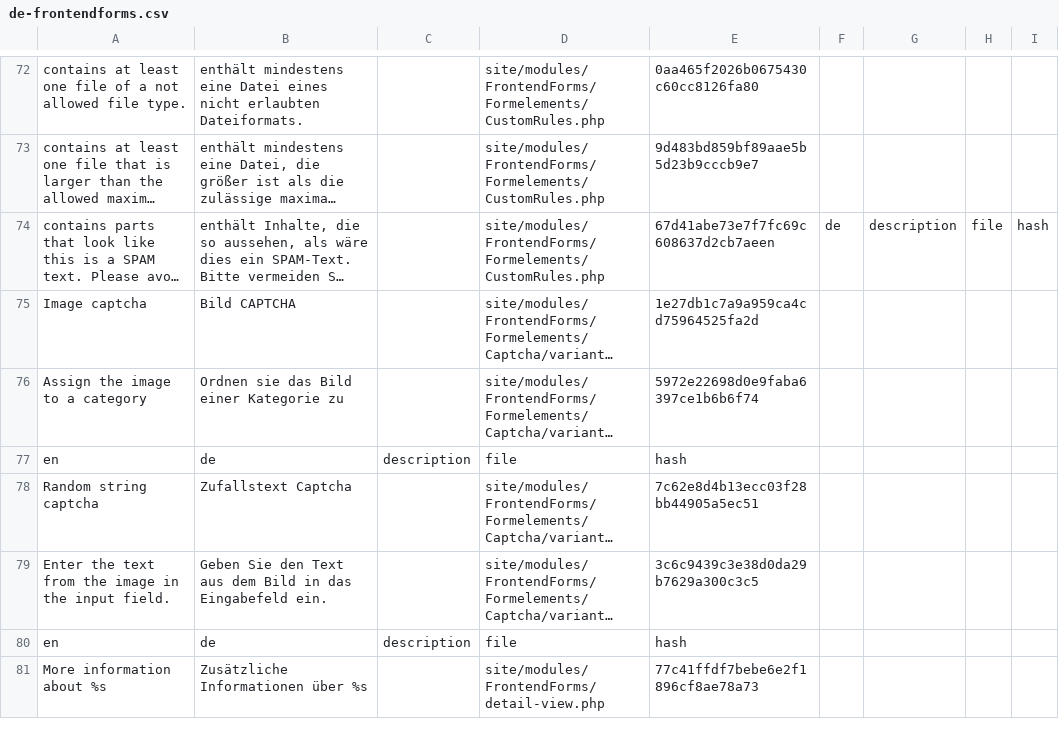
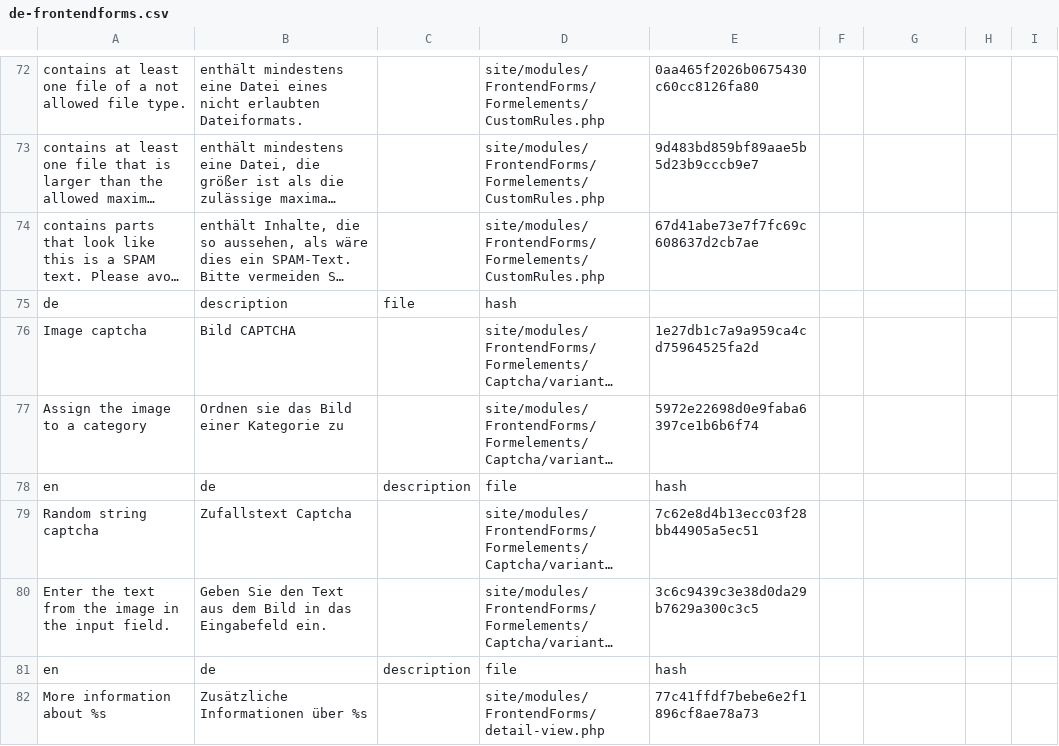
Before and after one commit to juergenweb/FrontendForms, a CSV file: languages/de-frontendforms.csv, drawn as a sheet; only a part is shown, gaps mark what is left out; long unchanged cells end in …; the diff names each change by its address in the sheet, - before the commit and + after, or states it on an @@ line.

Commit message:
Update de-frontendforms.csv

```diff
--- a/languages/de-frontendforms.csv
+++ b/languages/de-frontendforms.csv
-E74: 67d41abe73e7f7fc69c608637d2cb7aeen
+E74: 67d41abe73e7f7fc69c608637d2cb7ae
-F74: de
+F74: (empty)
-G74: description
+G74: (empty)
-H74: file
+H74: (empty)
-I74: hash
+I74: (empty)
+row 75: de | description | file | hash
```
